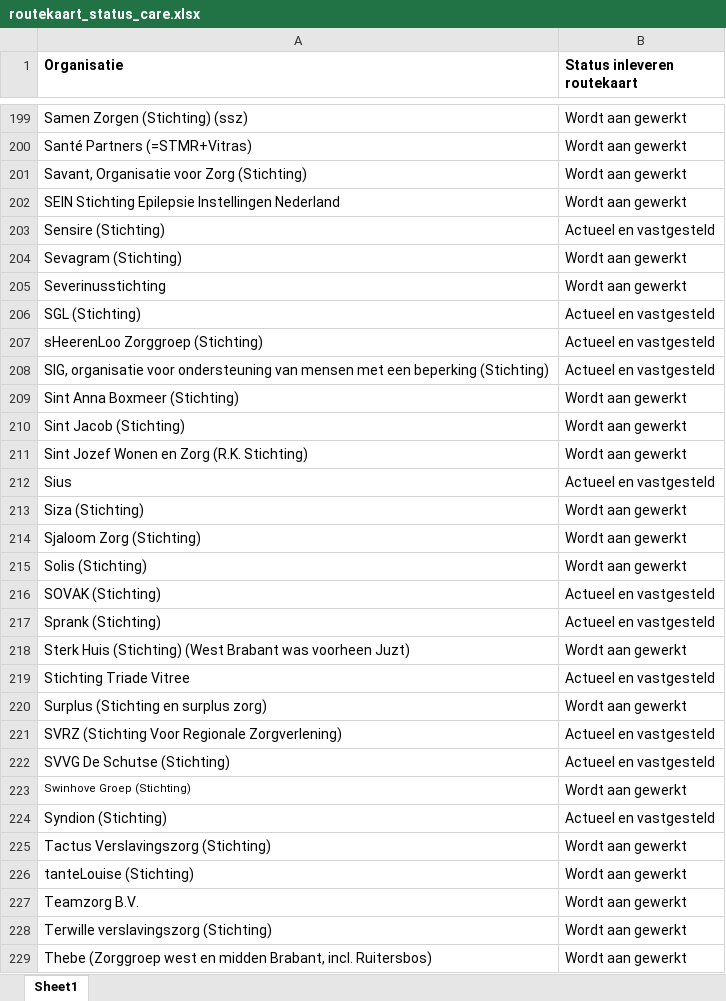
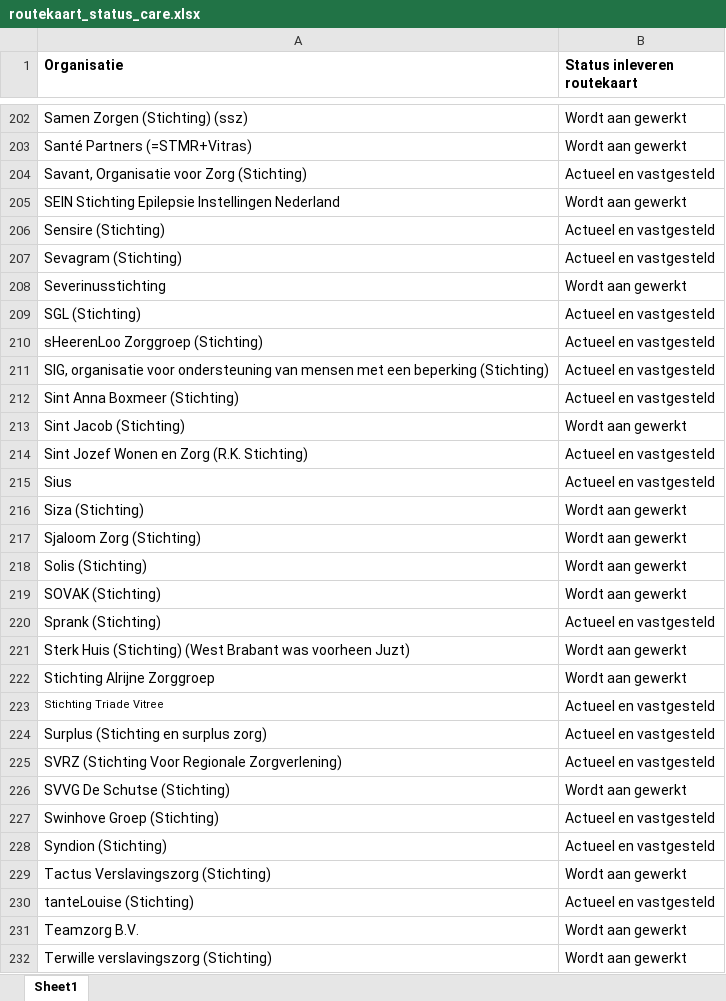
Before and after one commit to ReinierNL/nederland-waterland, an Excel workbook: src/data/routekaart_status_care.xlsx, sheet Sheet1, drawn as a sheet; only a part is shown, gaps mark what is left out; the shorter side is filled out with more unchanged rows; values as stored, in another font and other column widths than the file's, no borders; addresses are those after the commit; the diff covers the shown part only; the diff names each change by its address in the sheet, - before the commit and + after, or states it on an @@ line.

Commit message:
Updated data for care (v67)

```diff
--- a/src/data/routekaart_status_care.xlsx (sheet Sheet1)
+++ b/src/data/routekaart_status_care.xlsx (sheet Sheet1)
-B204 (Status inleveren routekaart): Wordt aan gewerkt
+B204 (Status inleveren routekaart): Actueel en vastgesteld
-B207 (Status inleveren routekaart): Wordt aan gewerkt
+B207 (Status inleveren routekaart): Actueel en vastgesteld
-B212 (Status inleveren routekaart): Wordt aan gewerkt
+B212 (Status inleveren routekaart): Actueel en vastgesteld
-B214 (Status inleveren routekaart): Wordt aan gewerkt
+B214 (Status inleveren routekaart): Actueel en vastgesteld
-B219 (Status inleveren routekaart): Actueel en vastgesteld
+B219 (Status inleveren routekaart): Wordt aan gewerkt
+row 222: Stichting Alrijne Zorggroep | Wordt aan gewerkt
@@ A223 text size: smaller @@
-B224 (Status inleveren routekaart): Wordt aan gewerkt
+B224 (Status inleveren routekaart): Actueel en vastgesteld
-B226 (Status inleveren routekaart): Actueel en vastgesteld
+B226 (Status inleveren routekaart): Wordt aan gewerkt
@@ A227 text size: larger @@
-B227 (Status inleveren routekaart): Wordt aan gewerkt
+B227 (Status inleveren routekaart): Actueel en vastgesteld
-B230 (Status inleveren routekaart): Wordt aan gewerkt
+B230 (Status inleveren routekaart): Actueel en vastgesteld
```
Also changed, not shown: 5 added rows, 3 removed rows and 82 edited cells elsewhere in this sheet, 3 other files.
